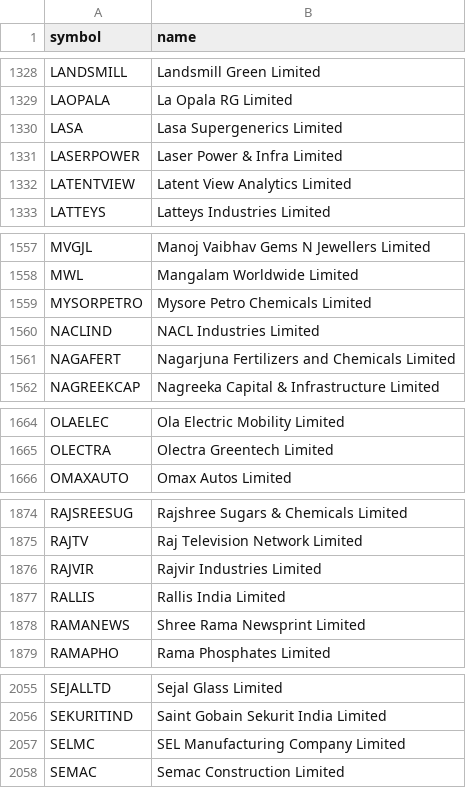
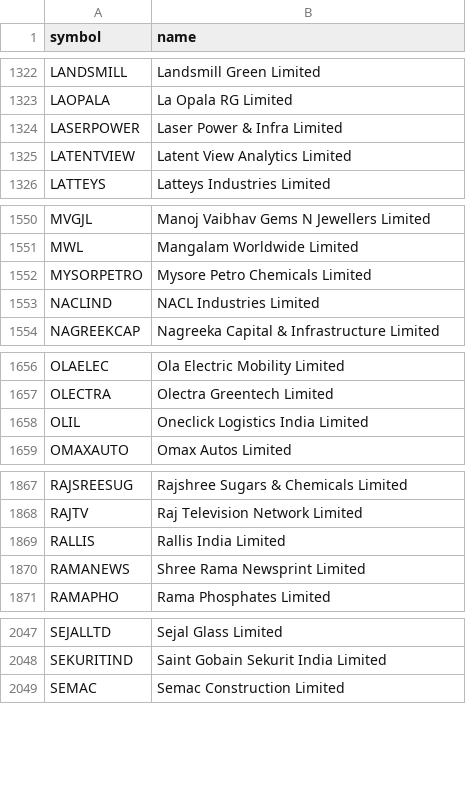
Before and after one commit to kapoorvivek4u-bit/TRENDFIRE_2.0, a CSV file: data/names.csv, drawn as a sheet; only a part is shown, gaps mark what is left out; removed rows and columns are numbered as before the commit, all else as after; the diff covers the shown part only; the diff names each change by its address in the sheet, - before the commit and + after, or states it on an @@ line.

```diff
--- a/data/names.csv
+++ b/data/names.csv
-row 1330: LASA | Lasa Supergenerics Limited
-row 1561: NAGAFERT | Nagarjuna Fertilizers and Chemicals Limited
+row 1658: OLIL | Oneclick Logistics India Limited
-row 1876: RAJVIR | Rajvir Industries Limited
-row 2057: SELMC | SEL Manufacturing Company Limited
```
Also changed, not shown: 8 removed rows elsewhere in this file, 2 other files.
